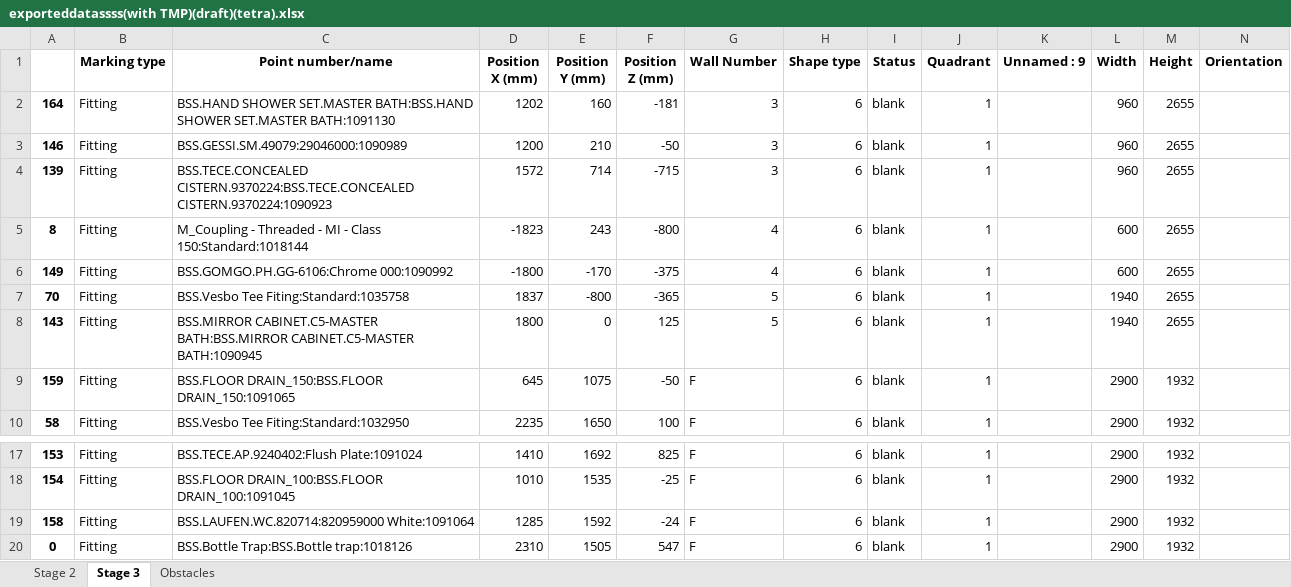
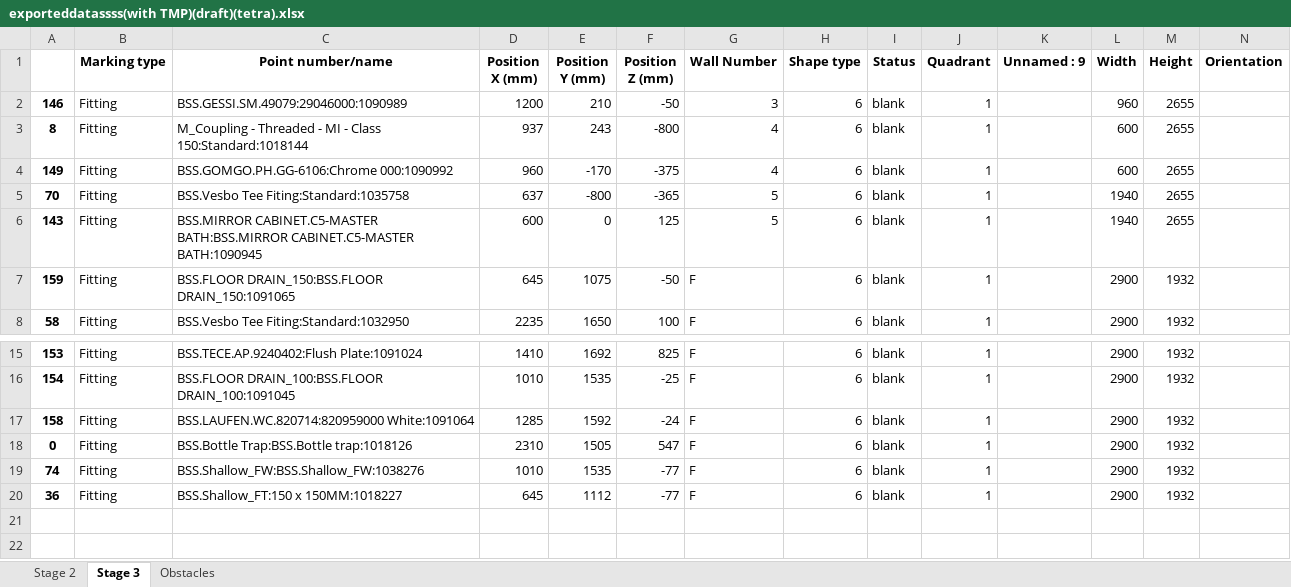
Before and after one commit to mokzhizhuan/GreyForm_UIs, an Excel workbook: Greyform/Python_Application/exporteddatassss(with TMP)(draft)(tetra).xlsx, sheet Stage 3, drawn as a sheet; only a part is shown, gaps mark what is left out; values as stored, in another font and other column widths than the file's, no borders; removed rows and columns are numbered as before the commit, all else as after; rows hold the shown columns only; the diff names each change by its address in the sheet, - before the commit and + after, or states it on an @@ line.

```diff
--- a/Greyform/Python_Application/exporteddatassss(with TMP)(draft)(tetra).xlsx (sheet Stage 3)
+++ b/Greyform/Python_Application/exporteddatassss(with TMP)(draft)(tetra).xlsx (sheet Stage 3)
-row 2: 164 | Fitting | BSS.HAND SHOWER SET.MASTER BATH:BSS.HAND SHOWER SET.MASTER BATH:1091130 | 1202 | 160 | -181 | 3 | 6 | blank | 1 |  | 960 | 2655
-row 4: 139 | Fitting | BSS.TECE.CONCEALED CISTERN.9370224:BSS.TECE.CONCEALED CISTERN.9370224:1090923 | 1572 | 714 | -715 | 3 | 6 | blank | 1 |  | 960 | 2655
-D3 (Position X (mm)): -1823
+D3 (Position X (mm)): 937
-D4 (Position X (mm)): -1800
+D4 (Position X (mm)): 960
-D5 (Position X (mm)): 1837
+D5 (Position X (mm)): 637
-D6 (Position X (mm)): 1800
+D6 (Position X (mm)): 600
+row 19: 74 | Fitting | BSS.Shallow_FW:BSS.Shallow_FW:1038276 | 1010 | 1535 | -77 | F | 6 | blank | 1 |  | 2900 | 1932
+row 20: 36 | Fitting | BSS.Shallow_FT:150 x 150MM:1018227 | 645 | 1112 | -77 | F | 6 | blank | 1 |  | 2900 | 1932
```
Also changed, not shown: sheet Stage 2, sheet Obstacles, 3 other files.
